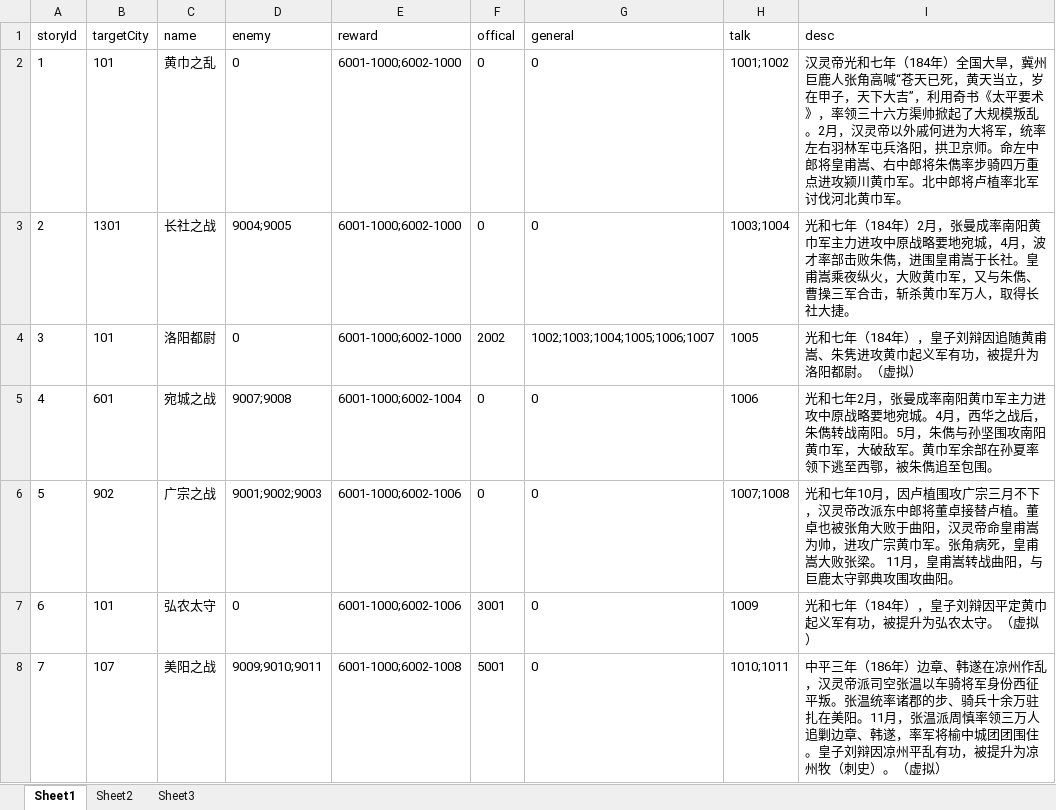
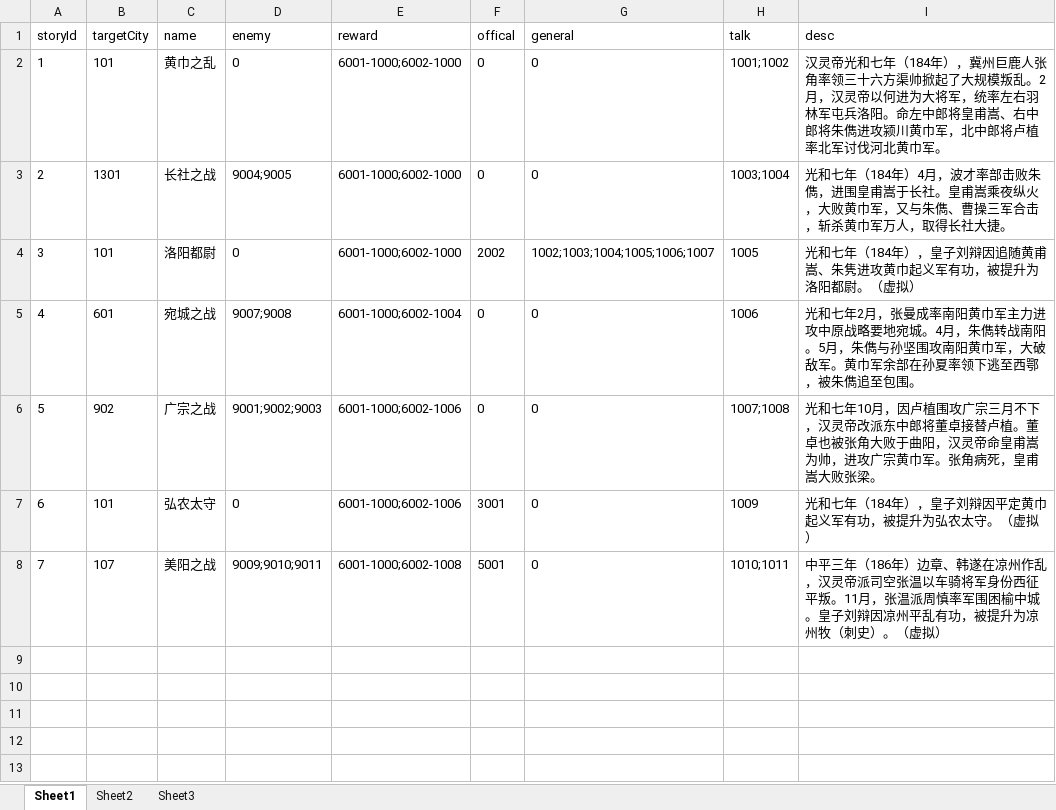
Before and after one commit to shilong1028/shilong1028.sanguo.io, an Excel workbook: tbl打包工具/excel/storyConfig1.xlsx, sheet Sheet1, drawn as a sheet; values as stored, in another font and other column widths than the file's, no borders; the diff names each change by its address in the sheet, - before the commit and + after, or states it on an @@ line.

```diff
--- a/tbl打包工具/excel/storyConfig1.xlsx (sheet Sheet1)
+++ b/tbl打包工具/excel/storyConfig1.xlsx (sheet Sheet1)
-I2 (desc): …（184年）全国大旱，冀州巨鹿人张角高喊“苍天已死，黄天当立，岁在甲子，天下大吉”，利用奇书《太平要术》，率领三十六方渠帅掀起了大规模叛乱。2月，汉灵帝以外戚何进为大将军，统率左右羽林军屯兵洛阳，拱卫京师。命左中郎将皇甫嵩、右中郎将朱儁率步骑四万重点进攻颍川黄巾军。北中郎将…
+I2 (desc): …（184年），冀州巨鹿人张角率领三十六方渠帅掀起了大规模叛乱。2月，汉灵帝以何进为大将军，统率左右羽林军屯兵洛阳。命左中郎将皇甫嵩、右中郎将朱儁进攻颍川黄巾军，北中郎将…
-I3 (desc): …（184年）2月，张曼成率南阳黄巾军主力进攻中原战略要地宛城，4月，波…
+I3 (desc): …（184年）4月，波…
-I5 (desc): …。4月，西华之战后，朱儁转战…
+I5 (desc): …。4月，朱儁转战…
-I6 (desc): …败张梁。 11月，皇甫嵩转战曲阳，与巨鹿太守郭典攻围攻曲阳。
+I6 (desc): …败张梁。
-I8 (desc): …征平叛。张温统率诸郡的步、骑兵十余万驻扎在美阳。11月，张温派周慎率领三万人追剿边章、韩遂，率军将榆中城团团围住。皇子刘…
+I8 (desc): …征平叛。11月，张温派周慎率军围困榆中城。皇子刘…
```
Also changed, not shown: sheet Sheet2, tbl打包工具/excel/storyConfig2.xlsx, tbl打包工具/excel/storyConfig3.xlsx, 38 other files.
